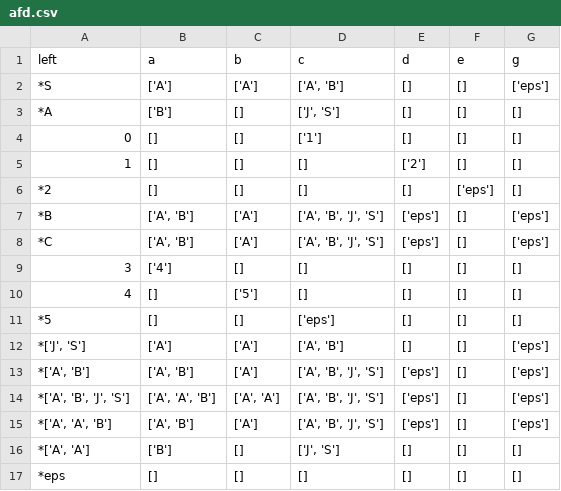
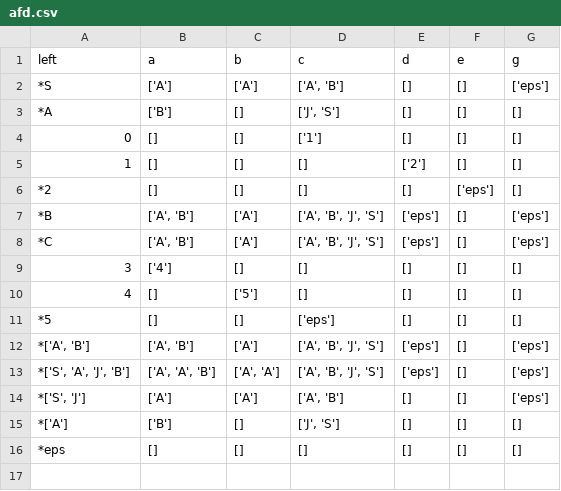
Before and after one commit to Fernando-Magnabosco/gerador_AFD, a CSV file: files/afd.csv, drawn as a sheet.

```diff
--- a/files/afd.csv
+++ b/files/afd.csv
@@ -11,7 +11,6 @@ left,a,b,c,d,e,g
 *5,[],[],['eps'],[],[],[]
-"*['J', 'S']",['A'],['A'],"['A', 'B']",[],[],['eps']
 "*['A', 'B']","['A', 'B']",['A'],"['A', 'B', 'J', 'S']",['eps'],[],['eps']
-"*['A', 'B', 'J', 'S']","['A', 'A', 'B']","['A', 'A']","['A', 'B', 'J', 'S']",['eps'],[],['eps']
-"*['A', 'A', 'B']","['A', 'B']",['A'],"['A', 'B', 'J', 'S']",['eps'],[],['eps']
-"*['A', 'A']",['B'],[],"['J', 'S']",[],[],[]
+"*['S', 'A', 'J', 'B']","['A', 'A', 'B']","['A', 'A']","['A', 'B', 'J', 'S']",['eps'],[],['eps']
+"*['S', 'J']",['A'],['A'],"['A', 'B']",[],[],['eps']
+*['A'],['B'],[],"['J', 'S']",[],[],[]
 *eps,[],[],[],[],[],[]
```
Also changed, not shown: files/afnd.csv, 1 other file.
